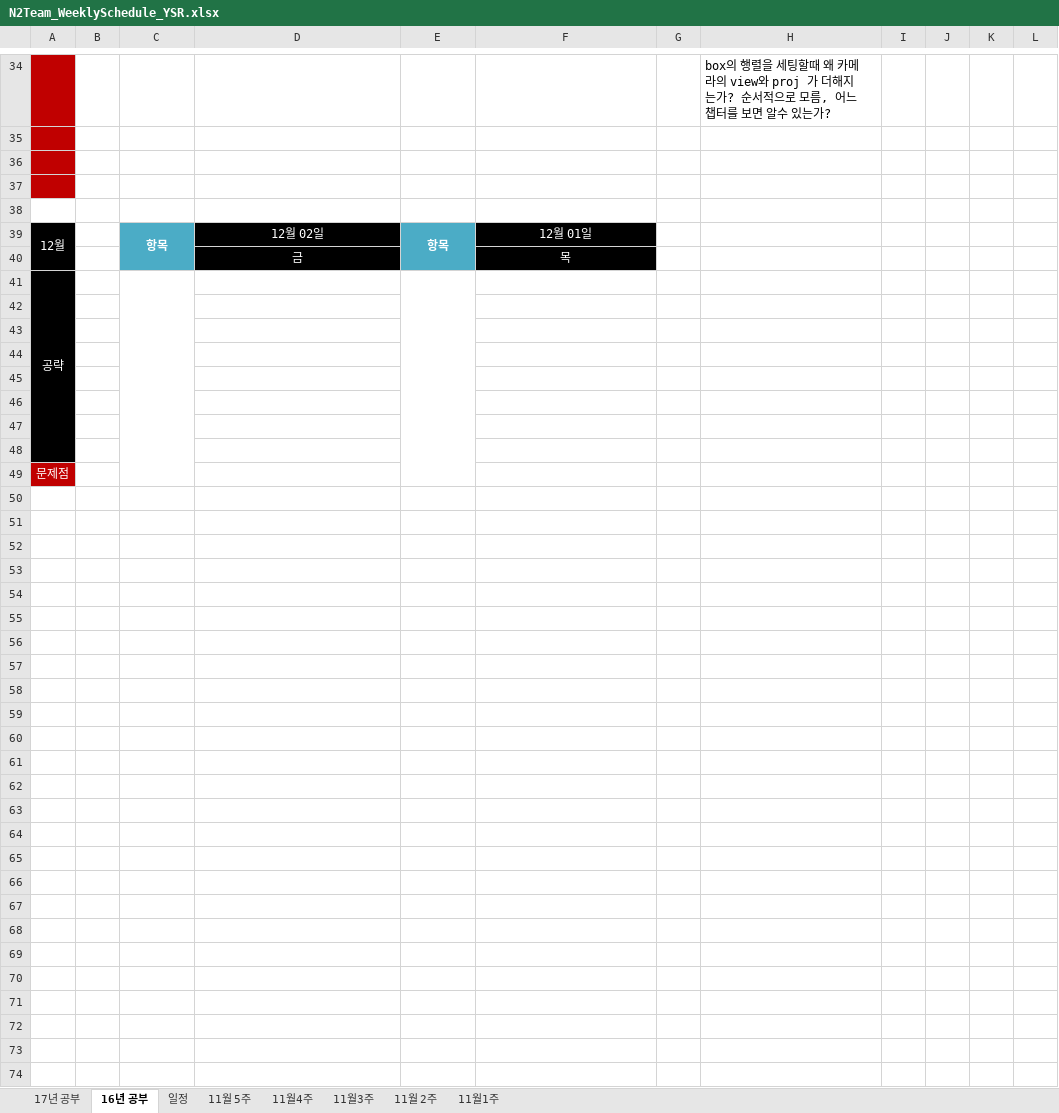
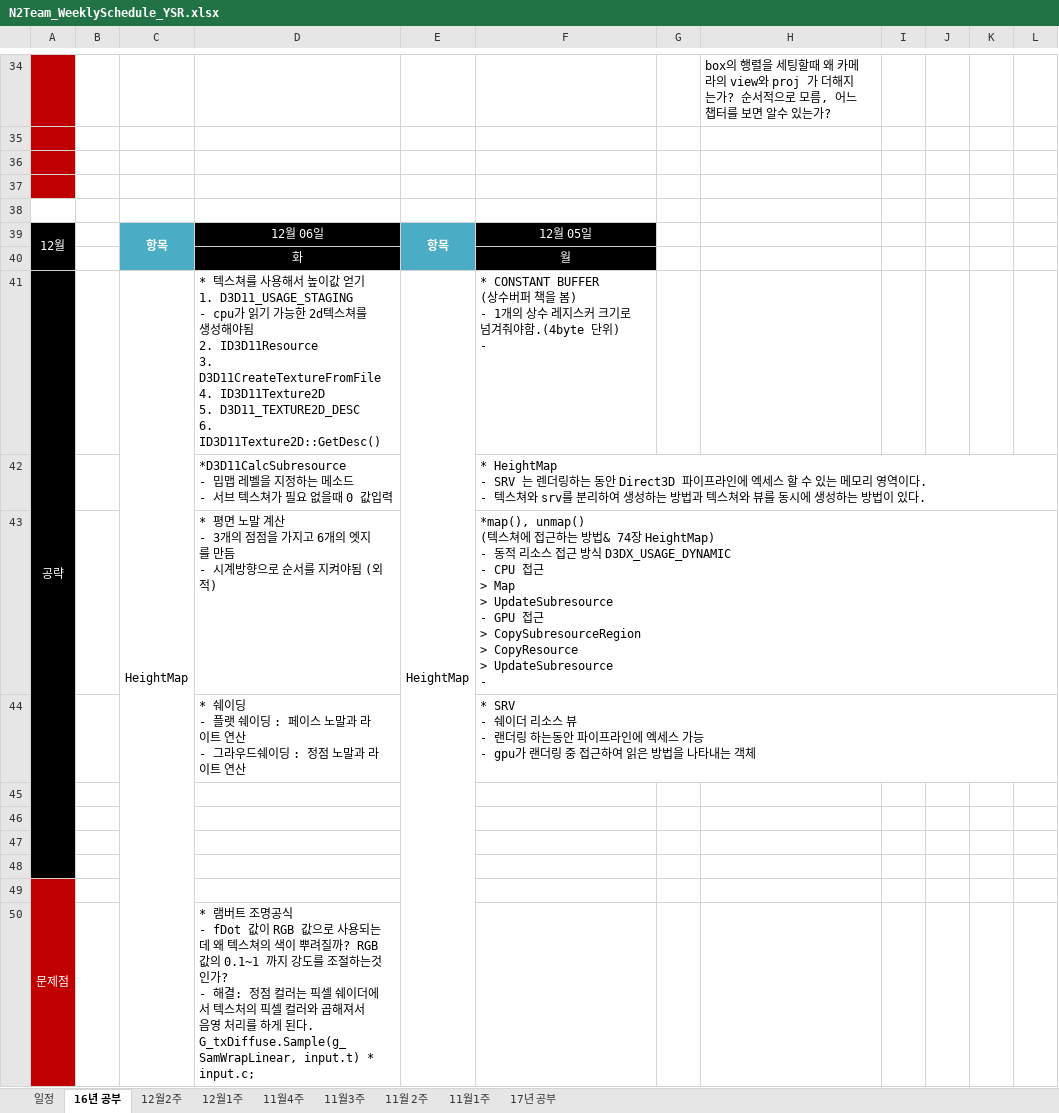
Before and after one commit to TomLeeLive/enpgame, an Excel workbook: doc/_meeting_weekly_doc/N2Team_WeeklySchedule_YSR.xlsx, sheet 16년 공부, drawn as a sheet; only a part is shown, gaps mark what is left out; values as stored, in another font and other column widths than the file's, no borders; removed rows and columns are numbered as before the commit, all else as after; ↵ is a line break in a cell; the diff names each change by its address in the sheet, - before the commit and + after, or states it on an @@ line.

Commit message:
[map] heightMap workig on

```diff
--- a/doc/_meeting_weekly_doc/N2Team_WeeklySchedule_YSR.xlsx (sheet 16년 공부)
+++ b/doc/_meeting_weekly_doc/N2Team_WeeklySchedule_YSR.xlsx (sheet 16년 공부)
-sheet tab: 11월 5주
+sheet tab: 12월1주
+sheet tab: 12월2주
@@ sheet tab order changed: 일정 | 16년 공부 | 12월2주 | 12월1주 | 11월4주 | 11월3주 | 11월 2주 | 11월1주 | 17년 공부 @@
-A39:A40 merged
+A39:A40 merged
-C39:C40 merged
+C39:C40 merged
-D39: 12월 02일
+D39: 12월 06일
-E39:E40 merged
+E39:E40 merged
-F39: 12월 01일
+F39: 12월 05일
-row 40:  |  |  | 금 |  | 목
-row 41: 공략
-C40 fill: none
+C40 fill: #4BACC6
-row 40: (empty)
+row 40:  |  |  | 화 |  | 월
-D40 fill: none
+D40 fill: #000000
-E40 fill: none
+E40 fill: #4BACC6
-F40 fill: none
+F40 fill: #000000
-row 41: (empty)
+row 41: 공략 |  | HeightMap | * 텍스쳐를 사용해서 높이값 얻기 ↵ 1. D3D11_USAGE_STAGING ↵ - cpu가 읽기 가능한 2d텍스쳐를 생성해야됨 ↵ 2. ID3D11Resource ↵ 3. D3D11CreateTextureFromFile ↵ 4. ID3D11Texture2D ↵ 5. D3D11_TEXTURE2D_DESC ↵ 6. ID3D11Texture2D::GetDesc() | HeightMap | * CONSTANT BUFFER ↵ (상수버퍼 책을 봄) ↵ - 1개의 상수 레지스커 크기로 넘겨줘야함.(4byte 단위) ↵ -
+A41:A48 merged
+C41:C50 merged
+E41:E50 merged
-row 42: (empty)
+row 42:  |  |  | *D3D11CalcSubresource ↵ - 밉맵 레벨을 지정하는 메소드 ↵ - 서브 텍스쳐가 필요 없을때 0 값입력 |  | * HeightMap ↵ - SRV 는 렌더링하는 동안 Direct3D 파이프라인에 엑세스 할 수 있는 메모리 영역이다. ↵ - 텍스쳐와 srv를 분리하여 생성하는 방법과 텍스쳐와 뷰를 동시에 생성하는 방법이 있다.
+row 43:  |  |  | * 평면 노말 계산 ↵ - 3개의 점점을 가지고 6개의 엣지를 만듬 ↵ - 시계방향으로 순서를 지켜야됨 (외적) |  | *map(), unmap() ↵ (텍스쳐에 접근하는 방법& 74장 HeightMap) ↵ - 동적 리소스 접근 방식 D3DX_USAGE_DYNAMIC ↵ - CPU 접근 ↵ > Map ↵ > UpdateSubresource ↵ - GPU 접근 ↵ > CopySubresourceRegion ↵ > CopyResource ↵ > UpdateSubresource ↵ -
+row 44:  |  |  | * 쉐이딩 ↵ - 플랫 쉐이딩 : 페이스 노말과 라이트 연산 ↵ - 그라우드쉐이딩 : 정점 노말과 라이트 연산 |  | * SRV ↵ - 쉐이더 리소스 뷰 ↵ - 랜더링 하는동안 파이프라인에 엑세스 가능 ↵ - gpu가 랜더링 중 접근하여 읽은 방법을 나타내는 객체
+A49:A50 merged
+row 50:  |  |  | * 램버트 조명공식 ↵ - fDot 값이 RGB 값으로 사용되는데 왜 텍스쳐의 색이 뿌려질까? RGB값의 0.1~1 까지 강도를 조절하는것인가? ↵ - 해결: 정점 컬러는 픽셀 쉐이더에서 텍스처의 픽셀 컬러와 곱해져서 음영 처리를 하게 된다. ↵ G_txDiffuse.Sample(g_SamWrapLinear, input.t) * input.c;
```
Also changed, not shown: sheet 일정, sheet 12월1주, 14 other files.
